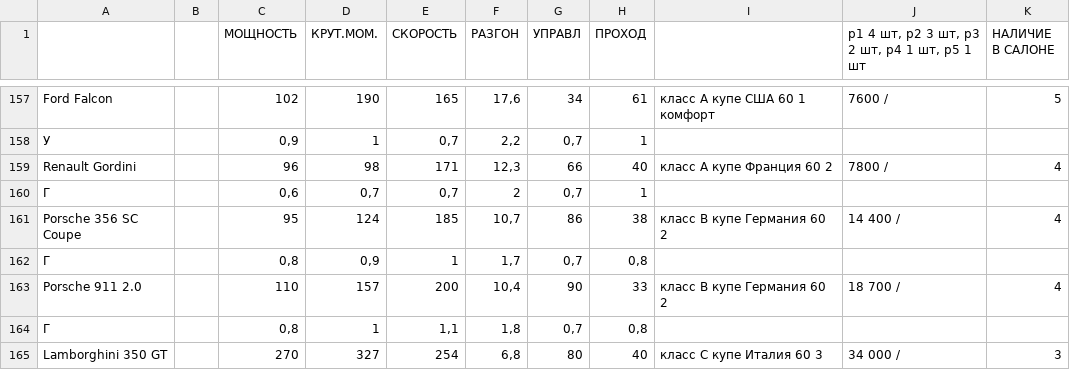
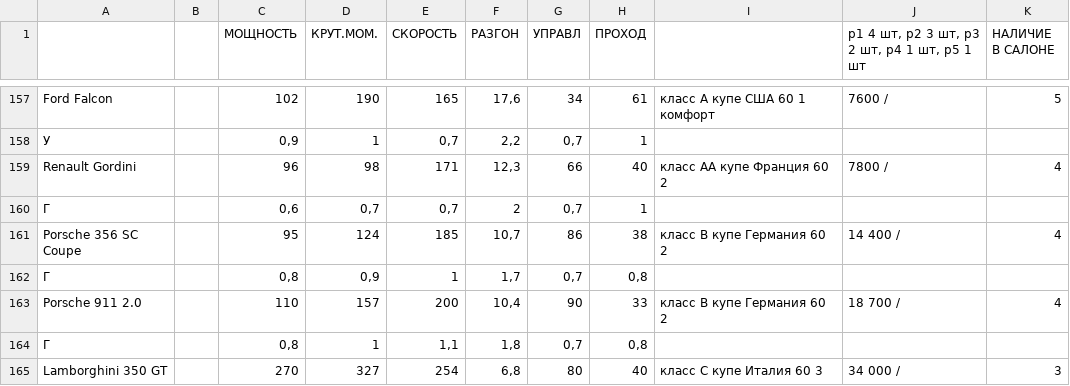
Before and after one commit to Nik-Maltcev/igruper, a CSV file: shops1.csv, drawn as a sheet; only a part is shown, gaps mark what is left out.

```diff
--- a/shops1.csv
+++ b/shops1.csv
@@ -158,3 +158,3 @@ Ford	                 Falcon,,102,190,165,"17,6",34,61,класс A
 У,,"0,9",1,"0,7","2,2","0,7",1,,,
-Renault	      Gordini,,96,98,171,"12,3",66,40,класс A             купе               Франция                       60                              2,7800 /,4
+Renault	      Gordini,,96,98,171,"12,3",66,40,класс AА              купе               Франция                       60                              2,7800 /,4
 Г,,"0,6","0,7","0,7",2,"0,7",1,,,
```
Also changed, not shown: 5 other files.
